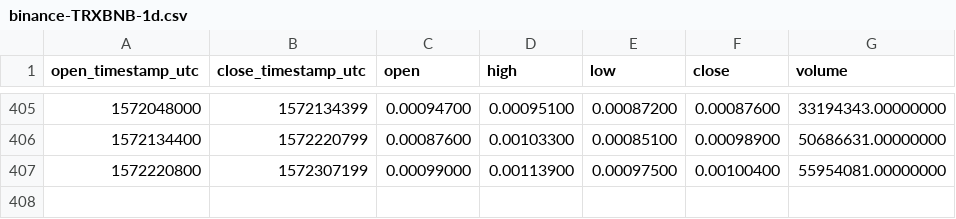
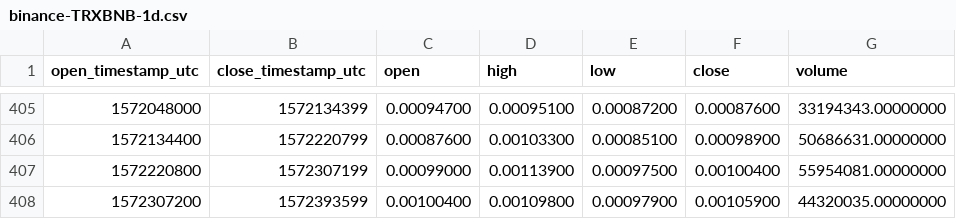
Before and after one commit to cryptobigbro/binance-TRXBNB, a CSV file: binance-TRXBNB-1d.csv, drawn as a sheet; only a part is shown, gaps mark what is left out.

```diff
--- a/binance-TRXBNB-1d.csv
+++ b/binance-TRXBNB-1d.csv
@@ -407 +407,2 @@ open_timestamp_utc,close_timestamp_utc,open,high,low,close,volume
 1572220800,1572307199,0.00099000,0.00113900,0.00097500,0.00100400,55954081.00000000
+1572307200,1572393599,0.00100400,0.00109800,0.00097900,0.00105900,44320035.00000000
```
Also changed, not shown: binance-TRXBNB-1h.csv.
